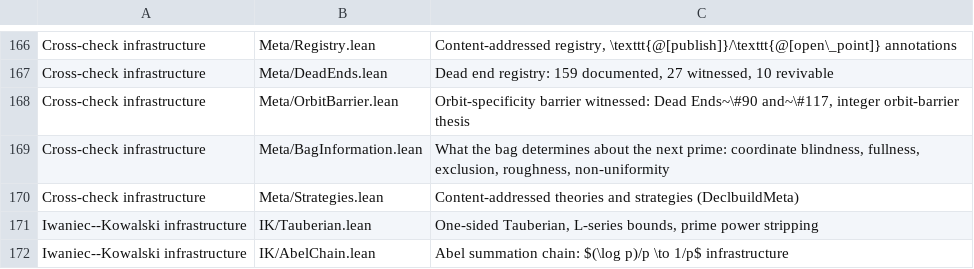
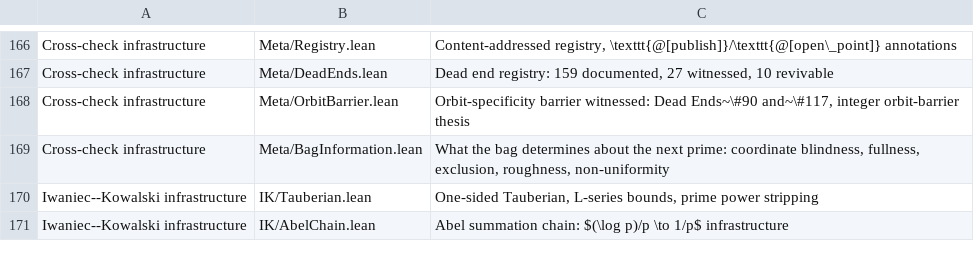
Before and after one commit to marcellop71/EM, a TSV file: tools/codebase_table.tsv, drawn as a sheet; only a part is shown, gaps mark what is left out.

```diff
--- a/tools/codebase_table.tsv
+++ b/tools/codebase_table.tsv
@@ -169,3 +169,2 @@ Cross-check infrastructure	Meta/OrbitBarrier.lean	Orbit-specificity barrier witn
 Cross-check infrastructure	Meta/BagInformation.lean	What the bag determines about the next prime: coordinate blindness, fullness, exclusion, roughness, non-uniformity
-Cross-check infrastructure	Meta/Strategies.lean	Content-addressed theories and strategies (DeclbuildMeta)
 Iwaniec--Kowalski infrastructure	IK/Tauberian.lean	One-sided Tauberian, L-series bounds, prime power stripping
```
Also changed, not shown: 20 other files.
